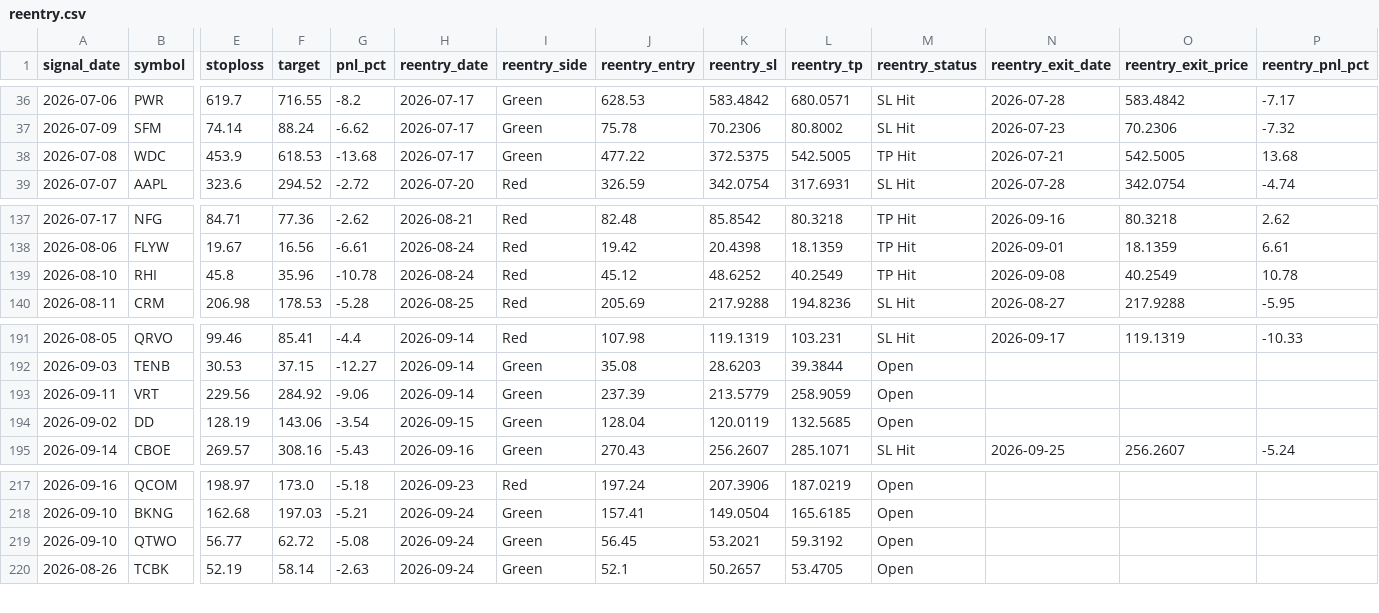
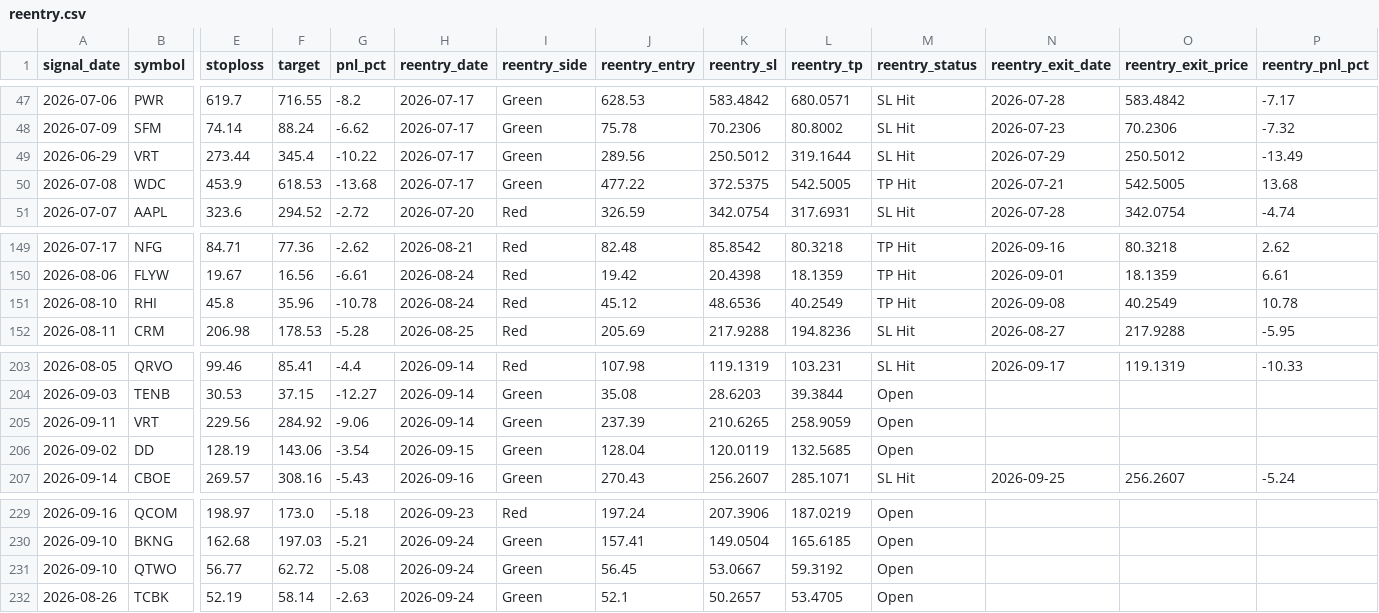
Before and after one commit to faizjio7011-code/checking-trade-signals, a CSV file: report/reentry.csv, drawn as a sheet; only a part is shown, gaps mark what is left out; addresses are those after the commit; rows hold the shown columns only; the diff covers the shown part only; the diff names each change by its address in the sheet, - before the commit and + after, or states it on an @@ line.

```diff
--- a/report/reentry.csv
+++ b/report/reentry.csv
+row 49: 2026-06-29 | VRT | 273.44 | 345.4 | -10.22 | 2026-07-17 | Green | 289.56 | 250.5012 | 319.1644 | SL Hit | 2026-07-29 | 250.5012 | -13.49
-K151 (reentry_sl): 48.6252
+K151 (reentry_sl): 48.6536
-K205 (reentry_sl): 213.5779
+K205 (reentry_sl): 210.6265
-K231 (reentry_sl): 53.2021
+K231 (reentry_sl): 53.0667
```
Also changed, not shown: 11 added rows and 3 edited cells elsewhere in this file, report/sl_hit.csv, report/trade_performance.csv, 4 other files.
